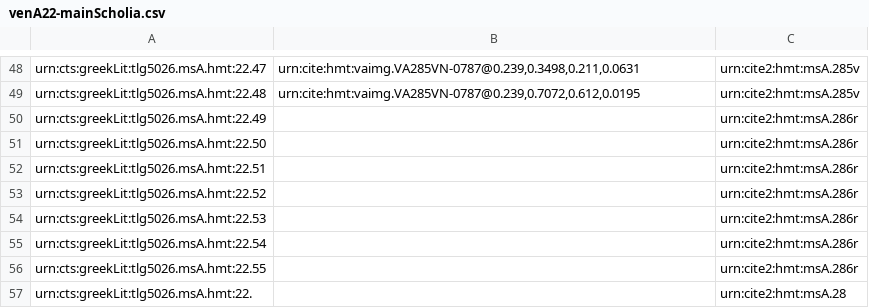
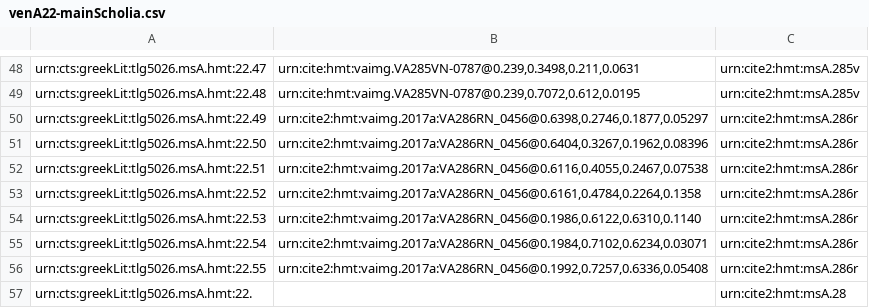
Before and after one commit to hmteditors/closed-hmt-22, a CSV file: collections/venA22-mainScholia.csv, drawn as a sheet; only a part is shown, gaps mark what is left out.

Commit message:
Update venA22-mainScholia.csv

```diff
--- a/collections/venA22-mainScholia.csv
+++ b/collections/venA22-mainScholia.csv
@@ -49,9 +49,9 @@ urn:cts:greekLit:tlg5026.msA.hmt:22.47,"urn:cite:hmt:vaimg.VA285VN-0787@0.239,0.
 urn:cts:greekLit:tlg5026.msA.hmt:22.48,"urn:cite:hmt:vaimg.VA285VN-0787@0.239,0.7072,0.612,0.0195",urn:cite2:hmt:msA.285v
-urn:cts:greekLit:tlg5026.msA.hmt:22.49,"",urn:cite2:hmt:msA.286r
-urn:cts:greekLit:tlg5026.msA.hmt:22.50,"",urn:cite2:hmt:msA.286r
-urn:cts:greekLit:tlg5026.msA.hmt:22.51,"",urn:cite2:hmt:msA.286r
-urn:cts:greekLit:tlg5026.msA.hmt:22.52,"",urn:cite2:hmt:msA.286r
-urn:cts:greekLit:tlg5026.msA.hmt:22.53,"",urn:cite2:hmt:msA.286r
-urn:cts:greekLit:tlg5026.msA.hmt:22.54,"",urn:cite2:hmt:msA.286r
-urn:cts:greekLit:tlg5026.msA.hmt:22.55,"",urn:cite2:hmt:msA.286r
+urn:cts:greekLit:tlg5026.msA.hmt:22.49,"urn:cite2:hmt:vaimg.2017a:VA286RN_0456@0.6398,0.2746,0.1877,0.05297",urn:cite2:hmt:msA.286r
+urn:cts:greekLit:tlg5026.msA.hmt:22.50,"urn:cite2:hmt:vaimg.2017a:VA286RN_0456@0.6404,0.3267,0.1962,0.08396",urn:cite2:hmt:msA.286r
+urn:cts:greekLit:tlg5026.msA.hmt:22.51,"urn:cite2:hmt:vaimg.2017a:VA286RN_0456@0.6116,0.4055,0.2467,0.07538",urn:cite2:hmt:msA.286r
+urn:cts:greekLit:tlg5026.msA.hmt:22.52,"urn:cite2:hmt:vaimg.2017a:VA286RN_0456@0.6161,0.4784,0.2264,0.1358",urn:cite2:hmt:msA.286r
+urn:cts:greekLit:tlg5026.msA.hmt:22.53,"urn:cite2:hmt:vaimg.2017a:VA286RN_0456@0.1986,0.6122,0.6310,0.1140",urn:cite2:hmt:msA.286r
+urn:cts:greekLit:tlg5026.msA.hmt:22.54,"urn:cite2:hmt:vaimg.2017a:VA286RN_0456@0.1984,0.7102,0.6234,0.03071",urn:cite2:hmt:msA.286r
+urn:cts:greekLit:tlg5026.msA.hmt:22.55,"urn:cite2:hmt:vaimg.2017a:VA286RN_0456@0.1992,0.7257,0.6336,0.05408",urn:cite2:hmt:msA.286r
 urn:cts:greekLit:tlg5026.msA.hmt:22.,"",urn:cite2:hmt:msA.28
```
